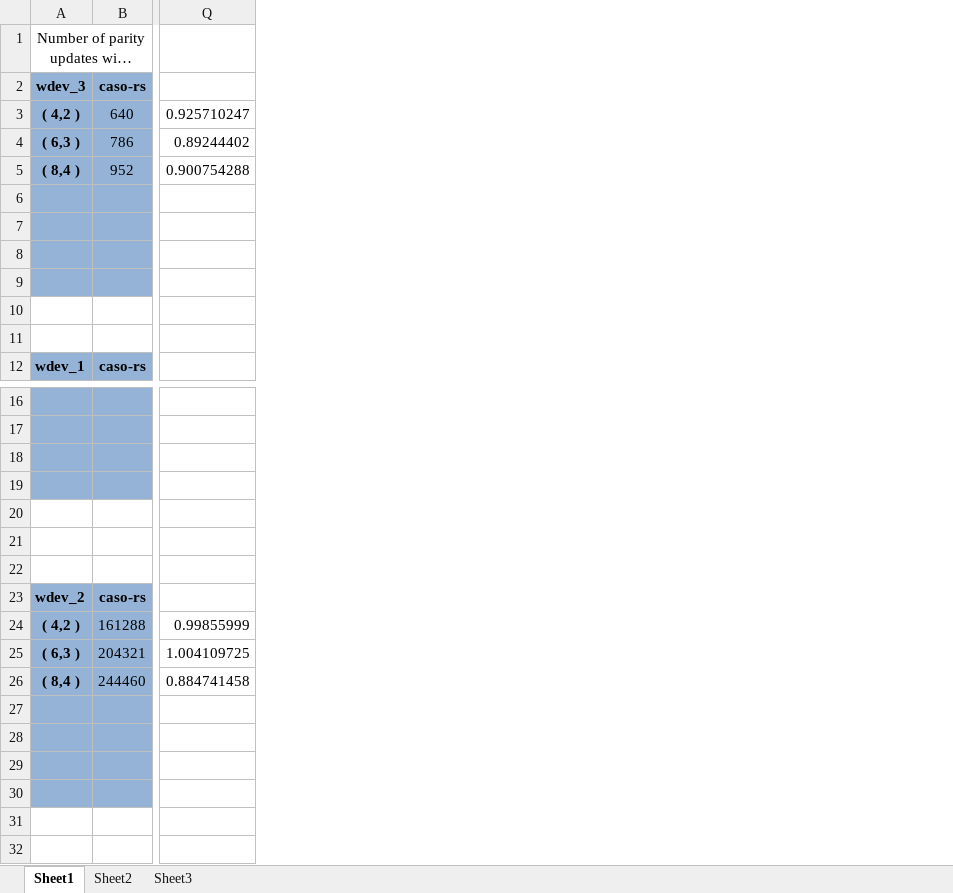
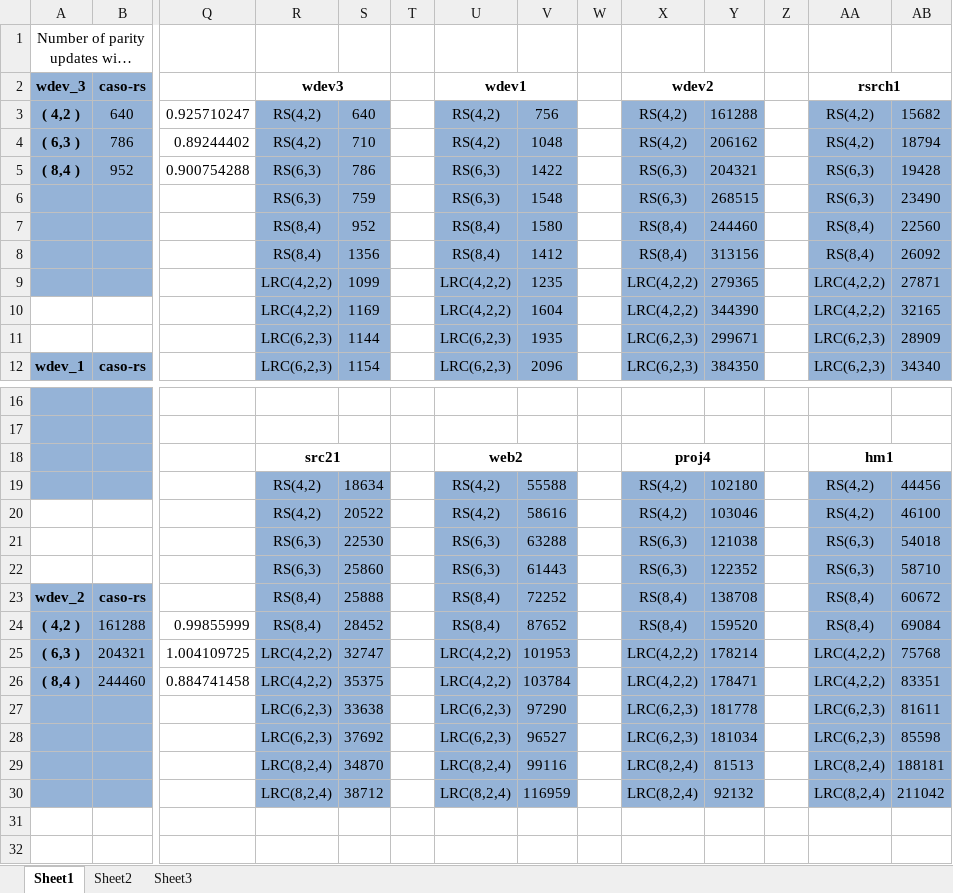
Before and after one commit to shenzr/CASO, an Excel workbook: journal-evaluation/diff-ec.xlsx, sheet Sheet1, drawn as a sheet; only a part is shown, gaps mark what is left out; long unchanged cells end in …; values as stored, in another font and other column widths than the file's, no borders; rows hold the shown columns only; the diff names each change by its address in the sheet, - before the commit and + after, or states it on an @@ line.

Commit message:
update-numerical-data

```diff
--- a/journal-evaluation/diff-ec.xlsx (sheet Sheet1)
+++ b/journal-evaluation/diff-ec.xlsx (sheet Sheet1)
+column R, rows 2-12: wdev3 | RS(4,2) | RS(4,2) | RS(6,3) | RS(6,3) | RS(8,4) | RS(8,4) | LRC(4,2,2) | LRC(4,2,2) | LRC(6,2,3) | LRC(6,2,3); rows 18-30: src21 | RS(4,2) | RS(4,2) | RS(6,3) | RS(6,3) | RS(8,4) | RS(8,4) | LRC(4,2,2) | LRC(4,2,2) | LRC(6,2,3) | LRC(6,2,3) | LRC(8,2,4) | LRC(8,2,4)
+column S, rows 3-12: 640 | 710 | 786 | 759 | 952 | 1356 | 1099 | 1169 | 1144 | 1154; rows 19-30: 18634 | 20522 | 22530 | 25860 | 25888 | 28452 | 32747 | 35375 | 33638 | 37692 | 34870 | 38712
+column T, empty
+column U, rows 2-12: wdev1 | RS(4,2) | RS(4,2) | RS(6,3) | RS(6,3) | RS(8,4) | RS(8,4) | LRC(4,2,2) | LRC(4,2,2) | LRC(6,2,3) | LRC(6,2,3); rows 18-30: web2 | RS(4,2) | RS(4,2) | RS(6,3) | RS(6,3) | RS(8,4) | RS(8,4) | LRC(4,2,2) | LRC(4,2,2) | LRC(6,2,3) | LRC(6,2,3) | LRC(8,2,4) | LRC(8,2,4)
+column V, rows 3-12: 756 | 1048 | 1422 | 1548 | 1580 | 1412 | 1235 | 1604 | 1935 | 2096; rows 19-30: 55588 | 58616 | 63288 | 61443 | 72252 | 87652 | 101953 | 103784 | 97290 | 96527 | 99116 | 116959
+column W, empty
+column X, rows 2-12: wdev2 | RS(4,2) | RS(4,2) | RS(6,3) | RS(6,3) | RS(8,4) | RS(8,4) | LRC(4,2,2) | LRC(4,2,2) | LRC(6,2,3) | LRC(6,2,3); rows 18-30: proj4 | RS(4,2) | RS(4,2) | RS(6,3) | RS(6,3) | RS(8,4) | RS(8,4) | LRC(4,2,2) | LRC(4,2,2) | LRC(6,2,3) | LRC(6,2,3) | LRC(8,2,4) | LRC(8,2,4)
+column Y, rows 3-12: 161288 | 206162 | 204321 | 268515 | 244460 | 313156 | 279365 | 344390 | 299671 | 384350; rows 19-30: 102180 | 103046 | 121038 | 122352 | 138708 | 159520 | 178214 | 178471 | 181778 | 181034 | 81513 | 92132
+column Z, empty
+column AA, rows 2-12: rsrch1 | RS(4,2) | RS(4,2) | RS(6,3) | RS(6,3) | RS(8,4) | RS(8,4) | LRC(4,2,2) | LRC(4,2,2) | LRC(6,2,3) | LRC(6,2,3); rows 18-30: hm1 | RS(4,2) | RS(4,2) | RS(6,3) | RS(6,3) | RS(8,4) | RS(8,4) | LRC(4,2,2) | LRC(4,2,2) | LRC(6,2,3) | LRC(6,2,3) | LRC(8,2,4) | LRC(8,2,4)
+column AB, rows 3-12: 15682 | 18794 | 19428 | 23490 | 22560 | 26092 | 27871 | 32165 | 28909 | 34340; rows 19-30: 44456 | 46100 | 54018 | 58710 | 60672 | 69084 | 75768 | 83351 | 81611 | 85598 | 188181 | 211042
-row 6: (empty)
+row 6:  |  |  | RS(6,3) | 759 |  | RS(6,3) | 1548 |  | RS(6,3) | 268515 |  | RS(6,3) | 23490
-row 7: (empty)
+row 7:  |  |  | RS(8,4) | 952 |  | RS(8,4) | 1580 |  | RS(8,4) | 244460 |  | RS(8,4) | 22560
-row 8: (empty)
+row 8:  |  |  | RS(8,4) | 1356 |  | RS(8,4) | 1412 |  | RS(8,4) | 313156 |  | RS(8,4) | 26092
-row 9: (empty)
+row 9:  |  |  | LRC(4,2,2) | 1099 |  | LRC(4,2,2) | 1235 |  | LRC(4,2,2) | 279365 |  | LRC(4,2,2) | 27871
-row 10: (empty)
+row 10:  |  |  | LRC(4,2,2) | 1169 |  | LRC(4,2,2) | 1604 |  | LRC(4,2,2) | 344390 |  | LRC(4,2,2) | 32165
-row 11: (empty)
+row 11:  |  |  | LRC(6,2,3) | 1144 |  | LRC(6,2,3) | 1935 |  | LRC(6,2,3) | 299671 |  | LRC(6,2,3) | 28909
-row 18: (empty)
+row 18:  |  |  | src21 |  |  | web2 |  |  | proj4 |  |  | hm1
-row 19: (empty)
+row 19:  |  |  | RS(4,2) | 18634 |  | RS(4,2) | 55588 |  | RS(4,2) | 102180 |  | RS(4,2) | 44456
-row 20: (empty)
+row 20:  |  |  | RS(4,2) | 20522 |  | RS(4,2) | 58616 |  | RS(4,2) | 103046 |  | RS(4,2) | 46100
-row 21: (empty)
+row 21:  |  |  | RS(6,3) | 22530 |  | RS(6,3) | 63288 |  | RS(6,3) | 121038 |  | RS(6,3) | 54018
-row 22: (empty)
+row 22:  |  |  | RS(6,3) | 25860 |  | RS(6,3) | 61443 |  | RS(6,3) | 122352 |  | RS(6,3) | 58710
-row 27: (empty)
+row 27:  |  |  | LRC(6,2,3) | 33638 |  | LRC(6,2,3) | 97290 |  | LRC(6,2,3) | 181778 |  | LRC(6,2,3) | 81611
-row 28: (empty)
+row 28:  |  |  | LRC(6,2,3) | 37692 |  | LRC(6,2,3) | 96527 |  | LRC(6,2,3) | 181034 |  | LRC(6,2,3) | 85598
-row 29: (empty)
+row 29:  |  |  | LRC(8,2,4) | 34870 |  | LRC(8,2,4) | 99116 |  | LRC(8,2,4) | 81513 |  | LRC(8,2,4) | 188181
-row 30: (empty)
+row 30:  |  |  | LRC(8,2,4) | 38712 |  | LRC(8,2,4) | 116959 |  | LRC(8,2,4) | 92132 |  | LRC(8,2,4) | 211042
```
Also changed, not shown: journal-evaluation/diff-analysis-ratios.xlsx.
